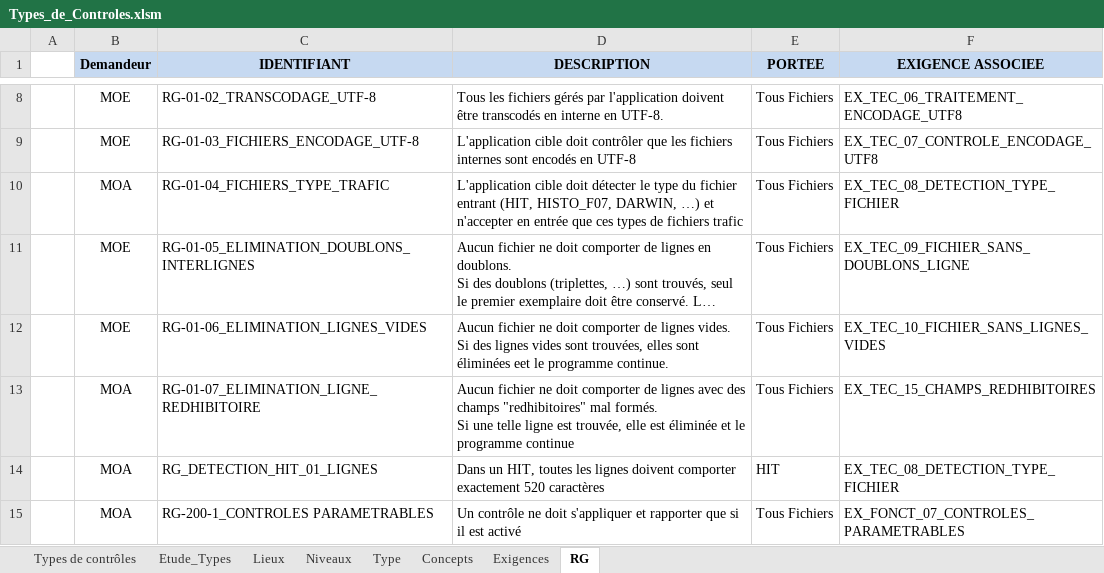
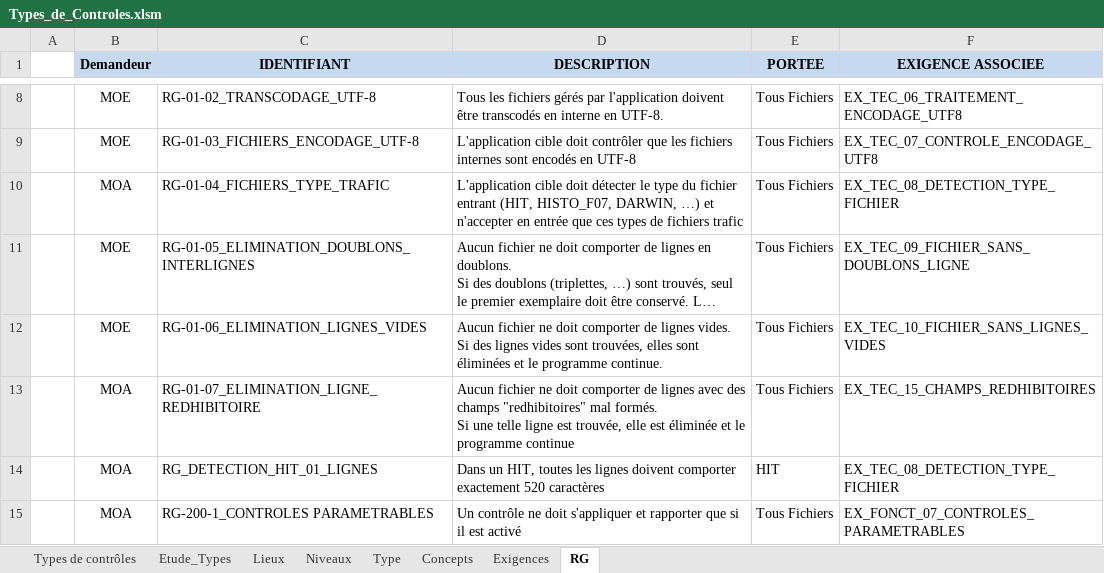
Before and after one commit to DanielLEVY25021961/histonatcreator_sans_readme, an Excel workbook: histonatcreator/doc/Types_de_Controles.xlsm, sheet RG, drawn as a sheet; only a part is shown, gaps mark what is left out; long unchanged cells end in …; values as stored, in another font and other column widths than the file's, no borders; the diff names each change by its address in the sheet, - before the commit and + after, or states it on an @@ line.

```diff
--- a/histonatcreator/doc/Types_de_Controles.xlsm (sheet RG)
+++ b/histonatcreator/doc/Types_de_Controles.xlsm (sheet RG)
-D12 (DESCRIPTION): …sont éliminées eet le programme…
+D12 (DESCRIPTION): …sont éliminées et le programme…
```
Also changed, not shown: sheet Exigences, 18 other files.
